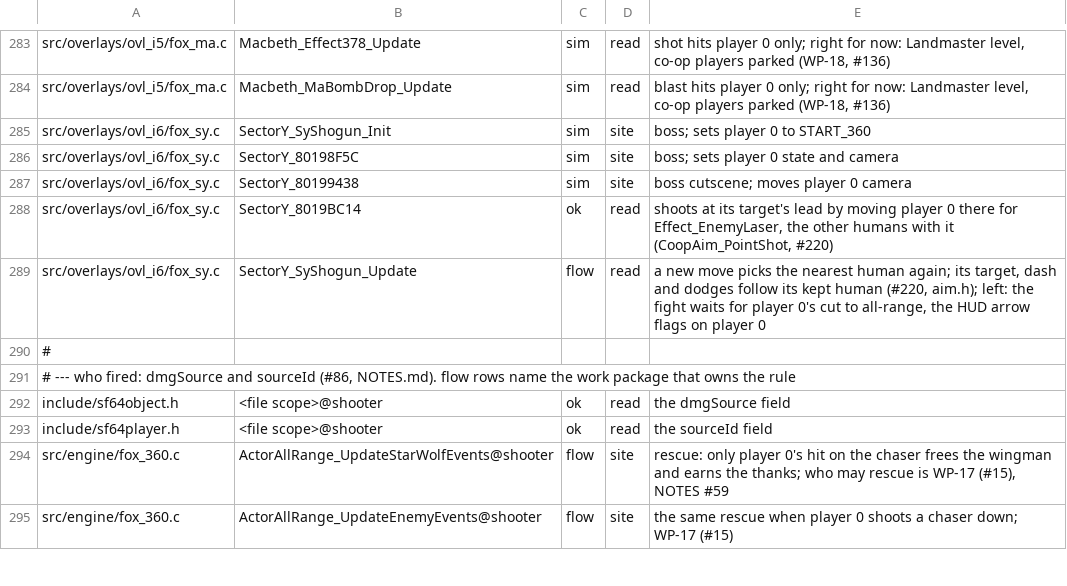
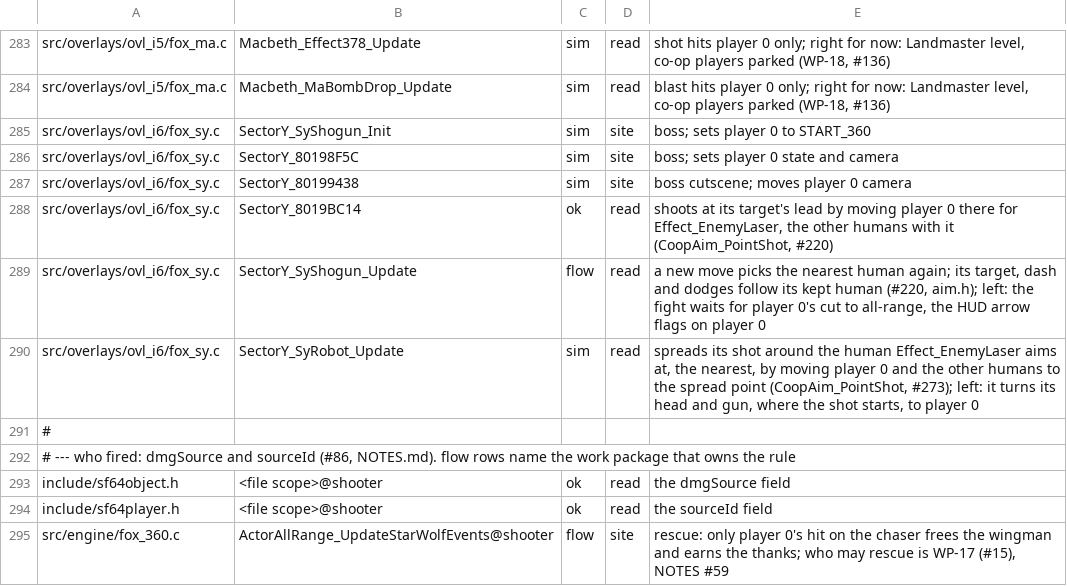
Before and after one commit to Clodmony/starship-coop, a TSV file: docs/coop/audit/sp-verdicts.tsv, drawn as a sheet; only a part is shown, gaps mark what is left out; the shorter side is filled out with more unchanged rows.

```diff
--- a/docs/coop/audit/sp-verdicts.tsv
+++ b/docs/coop/audit/sp-verdicts.tsv
@@ -289,2 +289,3 @@ src/overlays/ovl_i6/fox_sy.c	SectorY_8019BC14	ok	read	shoots at its target's lea
 src/overlays/ovl_i6/fox_sy.c	SectorY_SyShogun_Update	flow	read	a new move picks the nearest human again; its target, dash and dodges follow its kept human (#220, aim.h); left: the fight waits for player 0's cut to all-range, the HUD arrow flags on player 0
+src/overlays/ovl_i6/fox_sy.c	SectorY_SyRobot_Update	sim	read	spreads its shot around the human Effect_EnemyLaser aims at, the nearest, by moving player 0 and the other humans to the spread point (CoopAim_PointShot, #273); left: it turns its head and gun, where the shot starts, to player 0
 #
```
Also changed, not shown: 2 other files.
